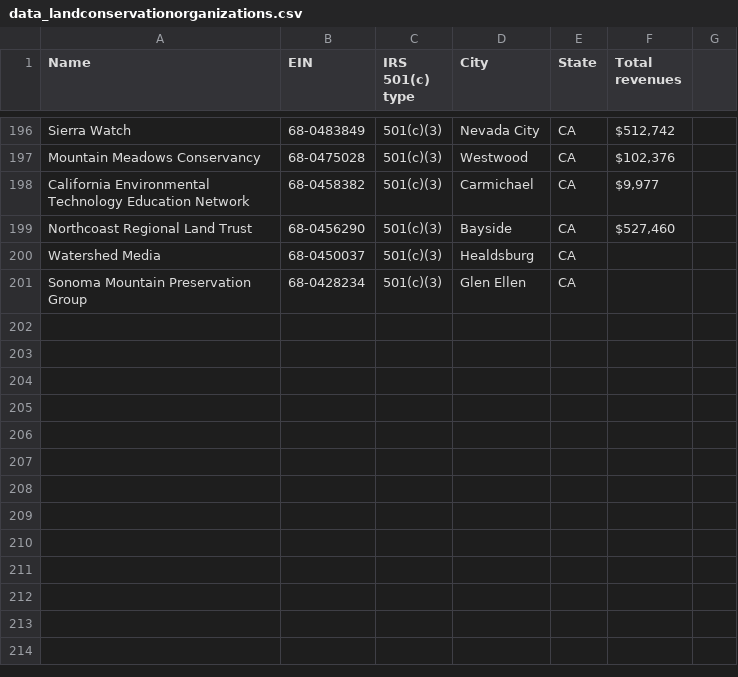
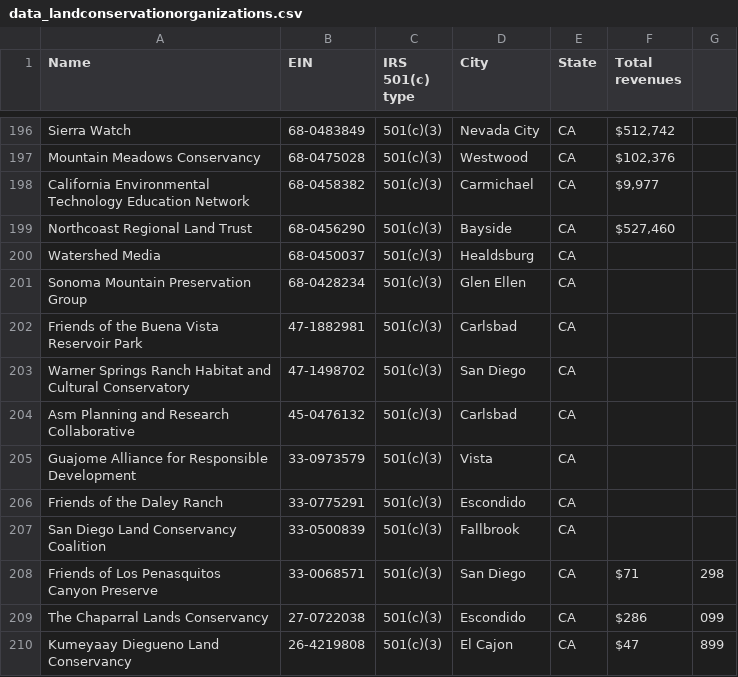
Before and after one commit to pluricalifornia/powermap, a CSV file: data_landconservationorganizations.csv, drawn as a sheet; only a part is shown, gaps mark what is left out.

Commit message:
Update data_landconservationorganizations.csv

```diff
--- a/data_landconservationorganizations.csv
+++ b/data_landconservationorganizations.csv
@@ -201 +201,10 @@ Watershed Media,68-0450037,501(c)(3),Healdsburg,CA,
 Sonoma Mountain Preservation Group,68-0428234,501(c)(3),Glen Ellen,CA,
+Friends of the Buena Vista Reservoir Park,47-1882981,501(c)(3),Carlsbad,CA,
+Warner Springs Ranch Habitat and Cultural Conservatory,47-1498702,501(c)(3),San Diego,CA,
+Asm Planning and Research Collaborative,45-0476132,501(c)(3),Carlsbad,CA,
+Guajome Alliance for Responsible Development,33-0973579,501(c)(3),Vista,CA,
+Friends of the Daley Ranch,33-0775291,501(c)(3),Escondido,CA,
+San Diego Land Conservancy Coalition,33-0500839,501(c)(3),Fallbrook,CA,
+Friends of Los Penasquitos Canyon Preserve,33-0068571,501(c)(3),San Diego,CA,$71,298
+The Chaparral Lands Conservancy,27-0722038,501(c)(3),Escondido,CA,$286,099
+Kumeyaay Diegueno Land Conservancy,26-4219808,501(c)(3),El Cajon,CA,$47,899
```
